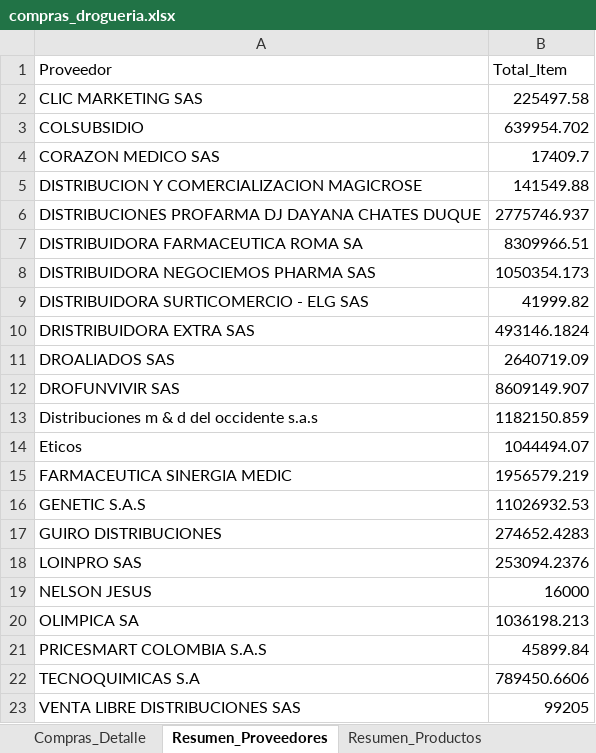
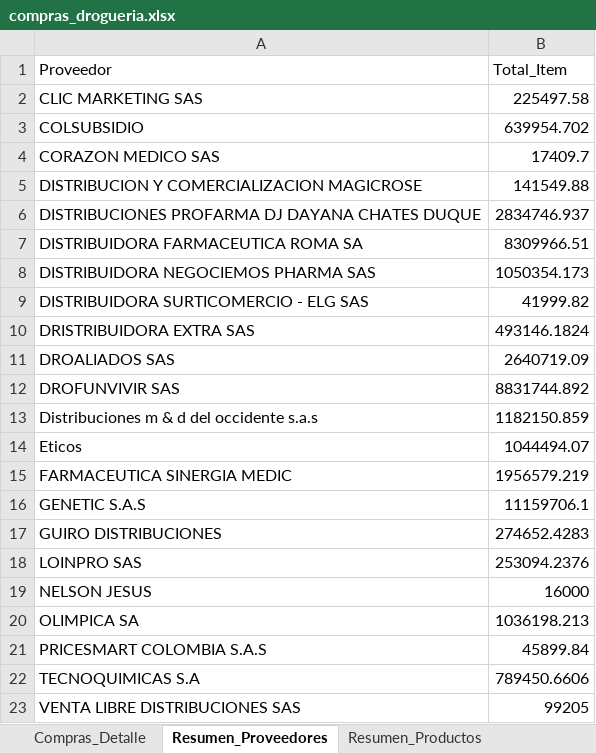
Before and after one commit to Sg0820/actualizar-facturas-alegra, an Excel workbook: compras_drogueria.xlsx, sheet Resumen_Proveedores, drawn as a sheet; values as stored, in another font and other column widths than the file's, no borders; the diff names each change by its address in the sheet, - before the commit and + after, or states it on an @@ line.

```diff
--- a/compras_drogueria.xlsx (sheet Resumen_Proveedores)
+++ b/compras_drogueria.xlsx (sheet Resumen_Proveedores)
-B6 (Total_Item): 2775746.937
+B6 (Total_Item): 2834746.937
-B12 (Total_Item): 8609149.907
+B12 (Total_Item): 8831744.892
-B16 (Total_Item): 11026932.53
+B16 (Total_Item): 11159706.1
```
Also changed, not shown: sheet Compras_Detalle, sheet Resumen_Productos, inventario_alegra.xlsx, 1 other file.
